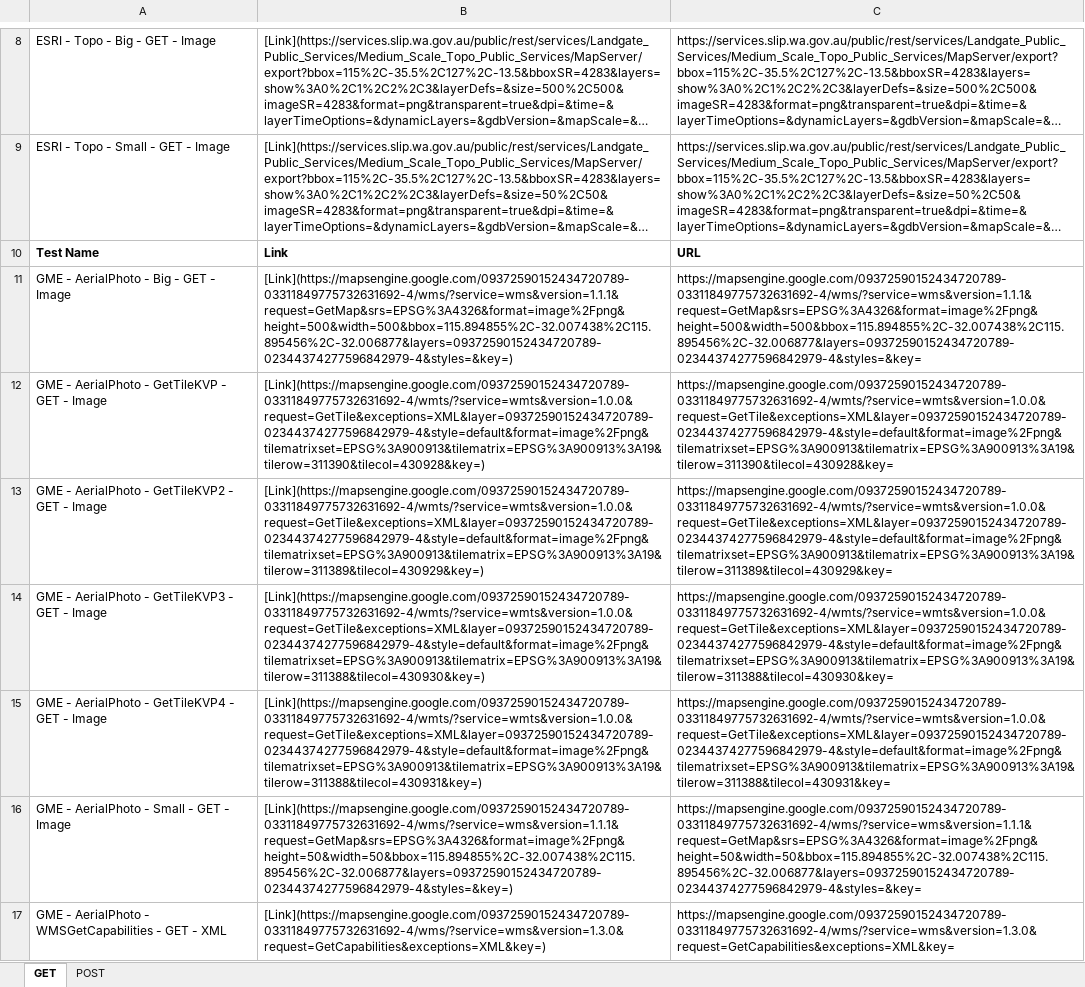
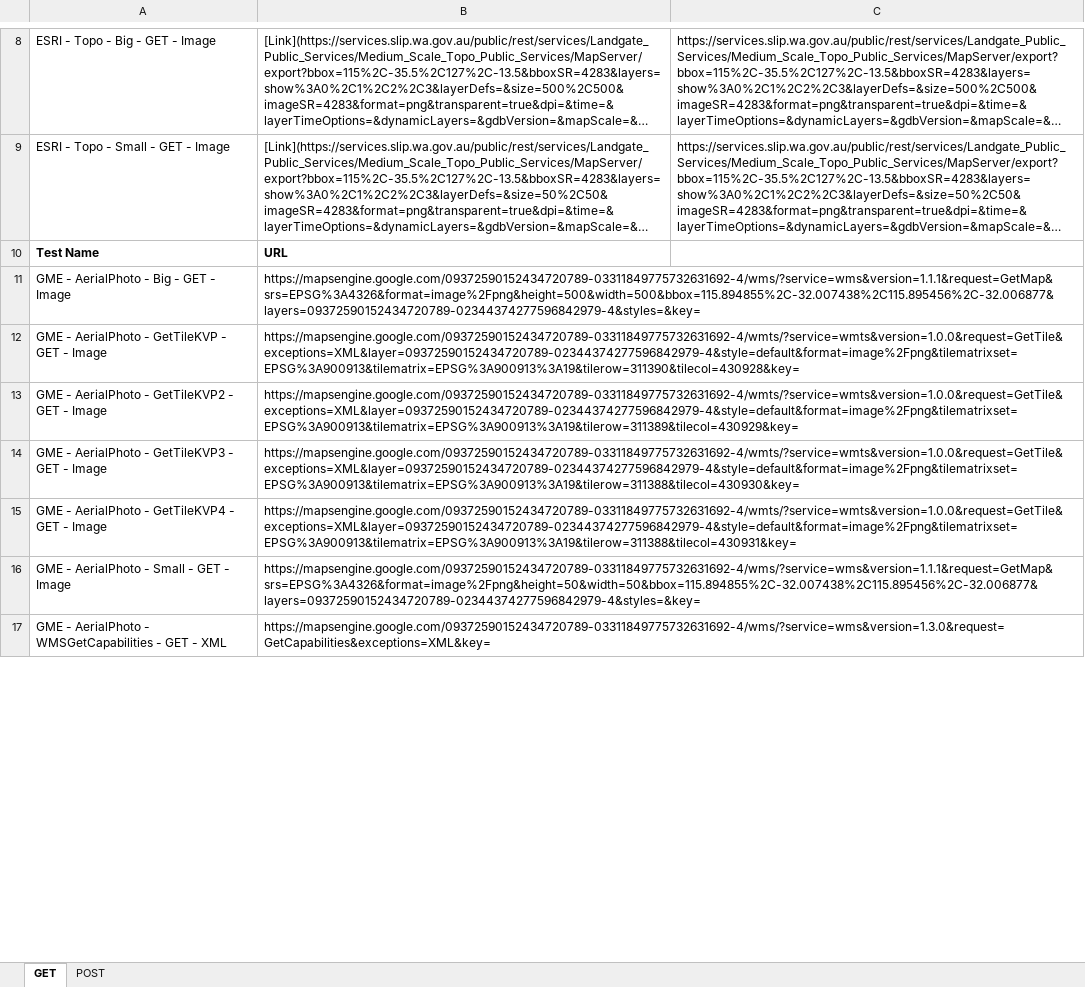
Before and after one commit to aidenprice/LandgateAPITest-Written-Report, an Excel workbook: Requests/Production Requests.xlsx, sheet GET, drawn as a sheet; only a part is shown, gaps mark what is left out; long unchanged cells end in …; values as stored, in another font and other column widths than the file's, no borders; the diff covers the shown part only; the diff names each change by its address in the sheet, - before the commit and + after, or states it on an @@ line.

```diff
--- a/Requests/Production Requests.xlsx (sheet GET)
+++ b/Requests/Production Requests.xlsx (sheet GET)
-B10: Link
+B10: URL
-C10: URL
+C10: (empty)
-B11: [Link](https://mapsengine.google.com/09372590152434720789-03311849775732631692-4/wms/?service=wms&version=1.1.1&request=GetMap&srs=EPSG%3A4326&format=image%2Fpng&height=500&width=500&bbox=115.894855%2C-32.007438%2C115.895456%2C-32.006877&layers=09372590152434720789-02344374277596842979-4&styles=&key=)
+B11: https://mapsengine.google.com/09372590152434720789-03311849775732631692-4/wms/?service=wms&version=1.1.1&request=GetMap&srs=EPSG%3A4326&format=image%2Fpng&height=500&width=500&bbox=115.894855%2C-32.007438%2C115.895456%2C-32.006877&layers=09372590152434720789-02344374277596842979-4&styles=&key=
-C11: https://mapsengine.google.com/09372590152434720789-03311849775732631692-4/wms/?service=wms&version=1.1.1&request=GetMap&srs=EPSG%3A4326&format=image%2Fpng&height=500&width=500&bbox=115.894855%2C-32.007438%2C115.895456%2C-32.006877&layers=09372590152434720789-02344374277596842979-4&styles=&key=
+C11: (empty)
-B12: [Link](https://mapsengine.google.com/09372590152434720789-03311849775732631692-4/wmts/?service=wmts&version=1.0.0&request=GetTile&exceptions=XML&layer=09372590152434720789-02344374277596842979-4&style=default&format=image%2Fpng&tilematrixset=EPSG%3A900913&tilematrix=EPSG%3A900913%3A19&tilerow=311390&tilecol=430928&key=)
+B12: https://mapsengine.google.com/09372590152434720789-03311849775732631692-4/wmts/?service=wmts&version=1.0.0&request=GetTile&exceptions=XML&layer=09372590152434720789-02344374277596842979-4&style=default&format=image%2Fpng&tilematrixset=EPSG%3A900913&tilematrix=EPSG%3A900913%3A19&tilerow=311390&tilecol=430928&key=
-C12: https://mapsengine.google.com/09372590152434720789-03311849775732631692-4/wmts/?service=wmts&version=1.0.0&request=GetTile&exceptions=XML&layer=09372590152434720789-02344374277596842979-4&style=default&format=image%2Fpng&tilematrixset=EPSG%3A900913&tilematrix=EPSG%3A900913%3A19&tilerow=311390&tilecol=430928&key=
+C12: (empty)
-B13: [Link](https://mapsengine.google.com/09372590152434720789-03311849775732631692-4/wmts/?service=wmts&version=1.0.0&request=GetTile&exceptions=XML&layer=09372590152434720789-02344374277596842979-4&style=default&format=image%2Fpng&tilematrixset=EPSG%3A900913&tilematrix=EPSG%3A900913%3A19&tilerow=311389&tilecol=430929&key=)
+B13: https://mapsengine.google.com/09372590152434720789-03311849775732631692-4/wmts/?service=wmts&version=1.0.0&request=GetTile&exceptions=XML&layer=09372590152434720789-02344374277596842979-4&style=default&format=image%2Fpng&tilematrixset=EPSG%3A900913&tilematrix=EPSG%3A900913%3A19&tilerow=311389&tilecol=430929&key=
-C13: https://mapsengine.google.com/09372590152434720789-03311849775732631692-4/wmts/?service=wmts&version=1.0.0&request=GetTile&exceptions=XML&layer=09372590152434720789-02344374277596842979-4&style=default&format=image%2Fpng&tilematrixset=EPSG%3A900913&tilematrix=EPSG%3A900913%3A19&tilerow=311389&tilecol=430929&key=
+C13: (empty)
-B14: [Link](https://mapsengine.google.com/09372590152434720789-03311849775732631692-4/wmts/?service=wmts&version=1.0.0&request=GetTile&exceptions=XML&layer=09372590152434720789-02344374277596842979-4&style=default&format=image%2Fpng&tilematrixset=EPSG%3A900913&tilematrix=EPSG%3A900913%3A19&tilerow=311388&tilecol=430930&key=)
+B14: https://mapsengine.google.com/09372590152434720789-03311849775732631692-4/wmts/?service=wmts&version=1.0.0&request=GetTile&exceptions=XML&layer=09372590152434720789-02344374277596842979-4&style=default&format=image%2Fpng&tilematrixset=EPSG%3A900913&tilematrix=EPSG%3A900913%3A19&tilerow=311388&tilecol=430930&key=
-C14: https://mapsengine.google.com/09372590152434720789-03311849775732631692-4/wmts/?service=wmts&version=1.0.0&request=GetTile&exceptions=XML&layer=09372590152434720789-02344374277596842979-4&style=default&format=image%2Fpng&tilematrixset=EPSG%3A900913&tilematrix=EPSG%3A900913%3A19&tilerow=311388&tilecol=430930&key=
+C14: (empty)
-B15: [Link](https://mapsengine.google.com/09372590152434720789-03311849775732631692-4/wmts/?service=wmts&version=1.0.0&request=GetTile&exceptions=XML&layer=09372590152434720789-02344374277596842979-4&style=default&format=image%2Fpng&tilematrixset=EPSG%3A900913&tilematrix=EPSG%3A900913%3A19&tilerow=311388&tilecol=430931&key=)
+B15: https://mapsengine.google.com/09372590152434720789-03311849775732631692-4/wmts/?service=wmts&version=1.0.0&request=GetTile&exceptions=XML&layer=09372590152434720789-02344374277596842979-4&style=default&format=image%2Fpng&tilematrixset=EPSG%3A900913&tilematrix=EPSG%3A900913%3A19&tilerow=311388&tilecol=430931&key=
-C15: https://mapsengine.google.com/09372590152434720789-03311849775732631692-4/wmts/?service=wmts&version=1.0.0&request=GetTile&exceptions=XML&layer=09372590152434720789-02344374277596842979-4&style=default&format=image%2Fpng&tilematrixset=EPSG%3A900913&tilematrix=EPSG%3A900913%3A19&tilerow=311388&tilecol=430931&key=
+C15: (empty)
-B16: [Link](https://mapsengine.google.com/09372590152434720789-03311849775732631692-4/wms/?service=wms&version=1.1.1&request=GetMap&srs=EPSG%3A4326&format=image%2Fpng&height=50&width=50&bbox=115.894855%2C-32.007438%2C115.895456%2C-32.006877&layers=09372590152434720789-02344374277596842979-4&styles=&key=)
+B16: https://mapsengine.google.com/09372590152434720789-03311849775732631692-4/wms/?service=wms&version=1.1.1&request=GetMap&srs=EPSG%3A4326&format=image%2Fpng&height=50&width=50&bbox=115.894855%2C-32.007438%2C115.895456%2C-32.006877&layers=09372590152434720789-02344374277596842979-4&styles=&key=
-C16: https://mapsengine.google.com/09372590152434720789-03311849775732631692-4/wms/?service=wms&version=1.1.1&request=GetMap&srs=EPSG%3A4326&format=image%2Fpng&height=50&width=50&bbox=115.894855%2C-32.007438%2C115.895456%2C-32.006877&layers=09372590152434720789-02344374277596842979-4&styles=&key=
+C16: (empty)
-B17: [Link](https://mapsengine.google.com/09372590152434720789-03311849775732631692-4/wms/?service=wms&version=1.3.0&request=GetCapabilities&exceptions=XML&key=)
+B17: https://mapsengine.google.com/09372590152434720789-03311849775732631692-4/wms/?service=wms&version=1.3.0&request=GetCapabilities&exceptions=XML&key=
-C17: https://mapsengine.google.com/09372590152434720789-03311849775732631692-4/wms/?service=wms&version=1.3.0&request=GetCapabilities&exceptions=XML&key=
+C17: (empty)
```
Also changed, not shown: 14 edited cells elsewhere in this sheet, 3 other files.
